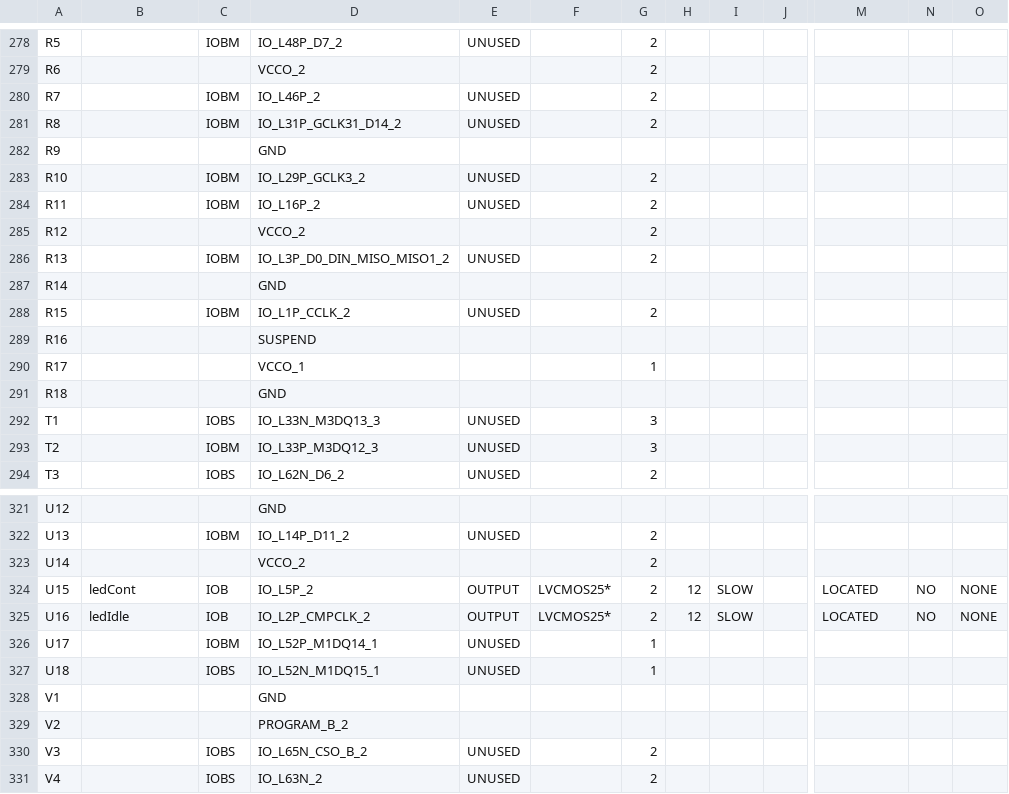
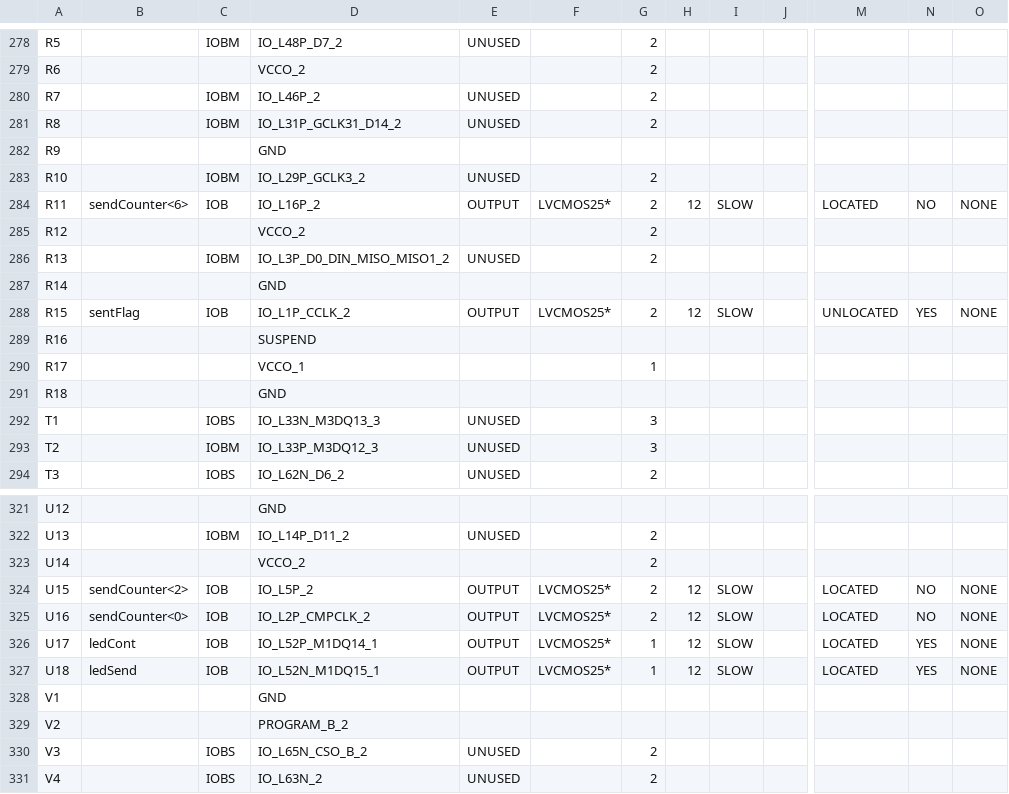
Before and after one commit to airabinovich/finalArquitectura, a CSV file: TestDatapathPart1/PipeAndDebug/MainModule_pad.csv, drawn as a sheet; only a part is shown, gaps mark what is left out; the diff covers the shown part only; the diff names each change by its address in the sheet, - before the commit and + after, or states it on an @@ line.

Commit message:
Te llena la cola de datos pero no reseta el counter

```diff
--- a/TestDatapathPart1/PipeAndDebug/MainModule_pad.csv
+++ b/TestDatapathPart1/PipeAndDebug/MainModule_pad.csv
-B284: (empty)
+B284: sendCounter<6>
-C284: IOBM
+C284: IOB
-E284: UNUSED
+E284: OUTPUT
-F284: (empty)
+F284: LVCMOS25*
-H284: (empty)
+H284: 12
-I284: (empty)
+I284: SLOW
-M284: (empty)
+M284: LOCATED
-N284: (empty)
+N284: NO
-O284: (empty)
+O284: NONE
-B288: (empty)
+B288: sentFlag
-C288: IOBM
+C288: IOB
-E288: UNUSED
+E288: OUTPUT
-F288: (empty)
+F288: LVCMOS25*
-H288: (empty)
+H288: 12
-I288: (empty)
+I288: SLOW
-M288: (empty)
+M288: UNLOCATED
-N288: (empty)
+N288: YES
-O288: (empty)
+O288: NONE
-B324: ledCont
+B324: sendCounter<2>
-B325: ledIdle
+B325: sendCounter<0>
-B326: (empty)
+B326: ledCont
-C326: IOBM
+C326: IOB
-E326:E327: UNUSED
+E326:E327: OUTPUT
-F326:F327: (empty)
+F326:F327: LVCMOS25*
-H326:H327: (empty)
+H326:H327: 12
-I326:I327: (empty)
+I326:I327: SLOW
-M326:M327: (empty)
+M326:M327: LOCATED
-N326:N327: (empty)
+N326:N327: YES
-O326:O327: (empty)
+O326:O327: NONE
-B327: (empty)
+B327: ledSend
-C327: IOBS
+C327: IOB
```
Also changed, not shown: 63 edited cells elsewhere in this file, 56 other files.
